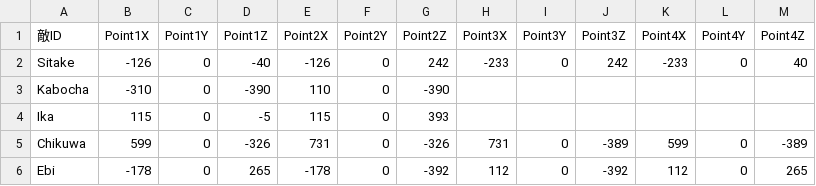
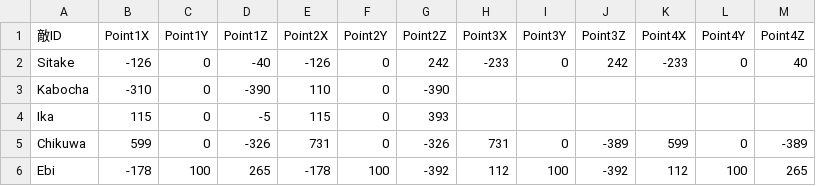
Before and after one commit to renonakamoto/GameShowProject, a CSV file: ProjectTenko/ProjectTenko/ProjectTenko/assets/Csv/EnemyMovementPoint.csv, drawn as a sheet.

```diff
--- a/ProjectTenko/ProjectTenko/ProjectTenko/assets/Csv/EnemyMovementPoint.csv
+++ b/ProjectTenko/ProjectTenko/ProjectTenko/assets/Csv/EnemyMovementPoint.csv
@@ -5,2 +5,2 @@ Ika,115,0,-5,115,0,393
 Chikuwa,599,0,-326,731,0,-326,731,0,-389,599,0,-389
-Ebi,-178,0,265,-178,0,-392,112,0,-392,112,0,265
+Ebi,-178,100,265,-178,100,-392,112,100,-392,112,100,265
```
Also changed, not shown: 1 other file.
